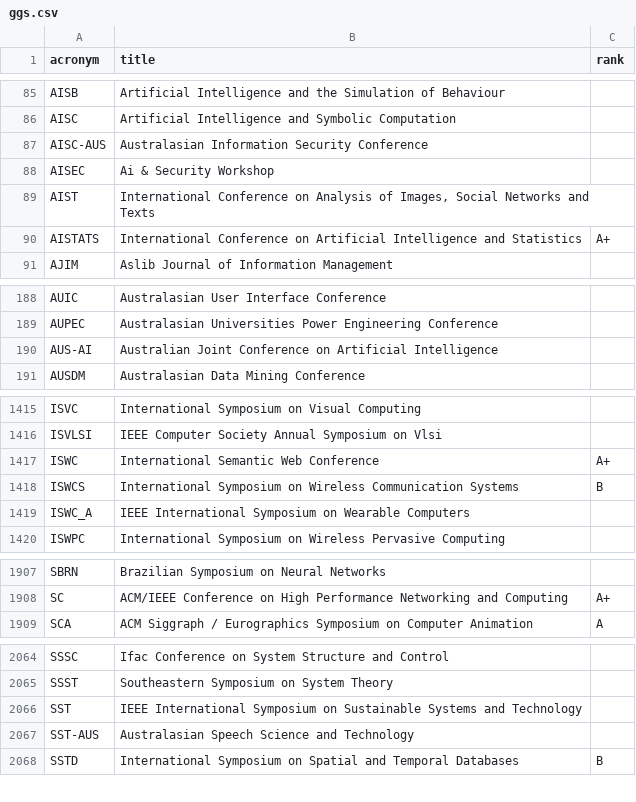
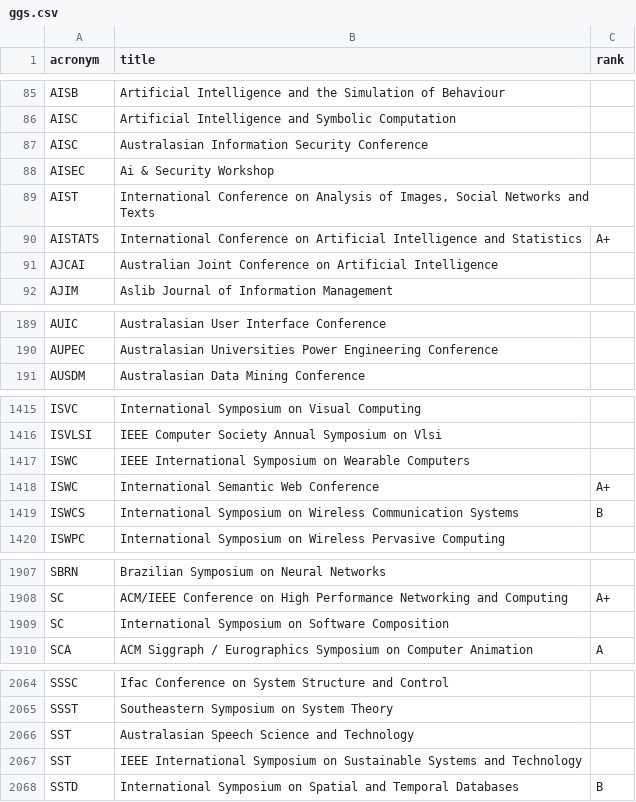
Before and after one commit to lucjaulmes/cfp-timeline, a CSV file: ggs.csv, drawn as a sheet; only a part is shown, gaps mark what is left out; the diff covers the shown part only.

Commit message:
Improve rank matching
- Adjust historical parenthesis to catch interspeech case
- Ignore "its"
- Add IET to organisations
- Match {acronym} with {organiser} {acronym}
- Add a few manual/ad-hoc fixes in GGS data

```diff
--- a/ggs.csv
+++ b/ggs.csv
@@ -86,3 +86,3 @@ AISB;Artificial Intelligence and the Simulation of Behaviour;
 AISC;Artificial Intelligence and Symbolic Computation;
-AISC-AUS;Australasian Information Security Conference;
+AISC;Australasian Information Security Conference;
 AISEC;Ai & Security Workshop;
@@ -90,2 +90,3 @@ AIST;International Conference on Analysis of Images, Social Networks and Texts;
 AISTATS;International Conference on Artificial Intelligence and Statistics;A+
+AJCAI;Australian Joint Conference on Artificial Intelligence;
 AJIM;Aslib Journal of Information Management;
@@ -189,3 +190,2 @@ AUIC;Australasian User Interface Conference;
 AUPEC;Australasian Universities Power Engineering Conference;
-AUS-AI;Australian Joint Conference on Artificial Intelligence;
 AUSDM;Australasian Data Mining Conference;
@@ -1416,5 +1416,5 @@ ISVC;International Symposium on Visual Computing;
 ISVLSI;IEEE Computer Society Annual Symposium on Vlsi;
+ISWC;IEEE International Symposium on Wearable Computers;
 ISWC;International Semantic Web Conference;A+
 ISWCS;International Symposium on Wireless Communication Systems;B
-ISWC_A;IEEE International Symposium on Wearable Computers;
 ISWPC;International Symposium on Wireless Pervasive Computing;
@@ -1908,2 +1908,3 @@ SBRN;Brazilian Symposium on Neural Networks;
 SC;ACM/IEEE Conference on High Performance Networking and Computing;A+
+SC;International Symposium on Software Composition;
 SCA;ACM Siggraph / Eurographics Symposium on Computer Animation;A
@@ -2065,4 +2065,4 @@ SSSC;Ifac Conference on System Structure and Control;
 SSST;Southeastern Symposium on System Theory;
+SST;Australasian Speech Science and Technology;
 SST;IEEE International Symposium on Sustainable Systems and Technology;
-SST-AUS;Australasian Speech Science and Technology;
 SSTD;International Symposium on Spatial and Temporal Databases;B
```
Also changed, not shown: 1 removed row and 3 edited cells elsewhere in this file, core.csv, 2 other files.
